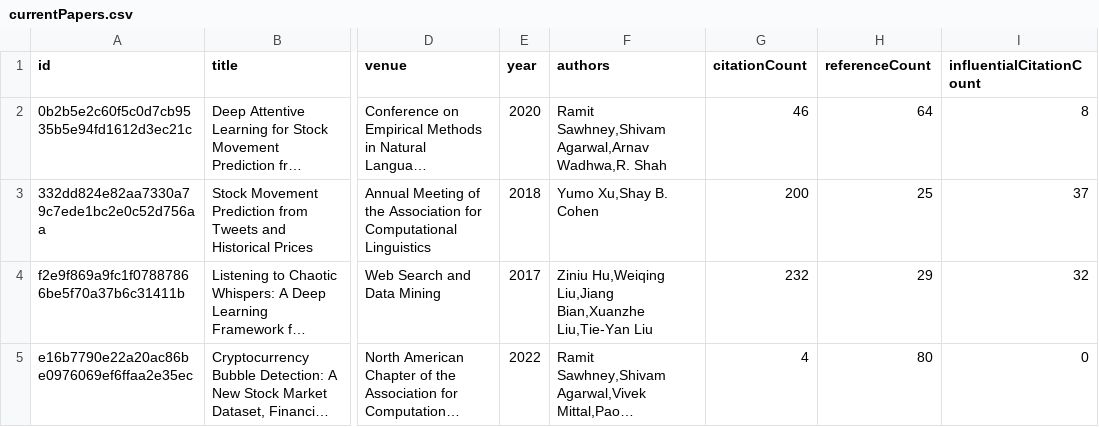
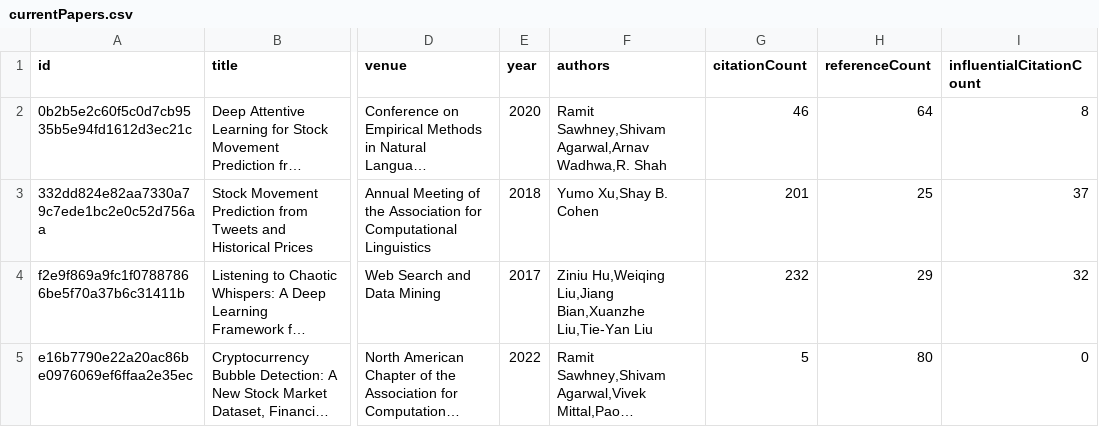
Before and after one commit to avi-jit/memestock-lit-review, a CSV file: data/currentPapers.csv, drawn as a sheet; only a part is shown, gaps mark what is left out; long unchanged cells end in …; the diff names each change by its address in the sheet, - before the commit and + after, or states it on an @@ line.

Commit message:
Update paper data

```diff
--- a/data/currentPapers.csv
+++ b/data/currentPapers.csv
-G3 (citationCount): 200
+G3 (citationCount): 201
-G5 (citationCount): 4
+G5 (citationCount): 5
```
Also changed, not shown: 2 other files.
